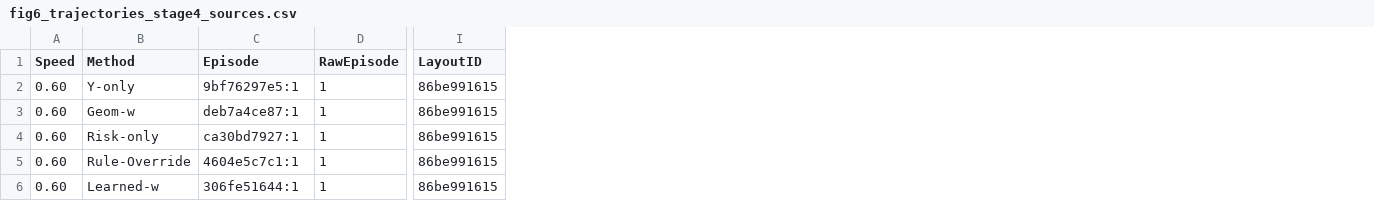
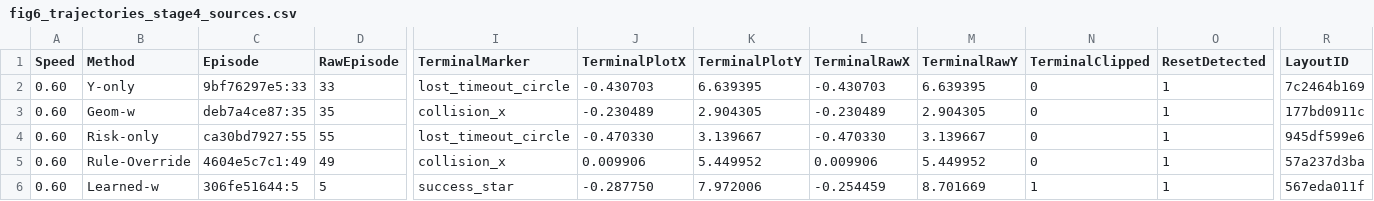
Before and after one commit to huxiaoyi-ovo/Pcrnet_hexapod, a CSV file: agents/final_paper_outputs_v3/fig6_trajectories_stage4_sources.csv, drawn as a sheet; only a part is shown, gaps mark what is left out; addresses are those after the commit; the diff covers the shown part only; the diff names each change by its address in the sheet, - before the commit and + after, or states it on an @@ line.

```diff
--- a/agents/final_paper_outputs_v3/fig6_trajectories_stage4_sources.csv
+++ b/agents/final_paper_outputs_v3/fig6_trajectories_stage4_sources.csv
+column I (TerminalMarker), rows 2-6: lost_timeout_circle | collision_x | lost_timeout_circle | collision_x | success_star
+column J (TerminalPlotX), rows 2-6: -0.430703 | -0.230489 | -0.470330 | 0.009906 | -0.287750
+column K (TerminalPlotY), rows 2-6: 6.639395 | 2.904305 | 3.139667 | 5.449952 | 7.972006
+column L (TerminalRawX), rows 2-6: -0.430703 | -0.230489 | -0.470330 | 0.009906 | -0.254459
+column M (TerminalRawY), rows 2-6: 6.639395 | 2.904305 | 3.139667 | 5.449952 | 8.701669
+column N (TerminalClipped), rows 2-6: 0 | 0 | 0 | 0 | 1
+column O (ResetDetected), rows 2-6: all 1
-C2 (Episode): 9bf76297e5:1
+C2 (Episode): 9bf76297e5:33
-D2 (RawEpisode): 1
+D2 (RawEpisode): 33
-R2 (LayoutID): 86be991615
+R2 (LayoutID): 7c2464b169
-C3 (Episode): deb7a4ce87:1
+C3 (Episode): deb7a4ce87:35
-D3 (RawEpisode): 1
+D3 (RawEpisode): 35
-R3 (LayoutID): 86be991615
+R3 (LayoutID): 177bd0911c
-C4 (Episode): ca30bd7927:1
+C4 (Episode): ca30bd7927:55
-D4 (RawEpisode): 1
+D4 (RawEpisode): 55
-R4 (LayoutID): 86be991615
+R4 (LayoutID): 945df599e6
-C5 (Episode): 4604e5c7c1:1
+C5 (Episode): 4604e5c7c1:49
-D5 (RawEpisode): 1
+D5 (RawEpisode): 49
-R5 (LayoutID): 86be991615
+R5 (LayoutID): 57a237d3ba
-C6 (Episode): 306fe51644:1
+C6 (Episode): 306fe51644:5
-D6 (RawEpisode): 1
+D6 (RawEpisode): 5
-R6 (LayoutID): 86be991615
+R6 (LayoutID): 567eda011f
```
Also changed, not shown: 2 added columns and 3 edited cells elsewhere in this file, agents/final_paper_outputs_v3/fig6_trajectory_episode_candidates.csv, 6 other files.
